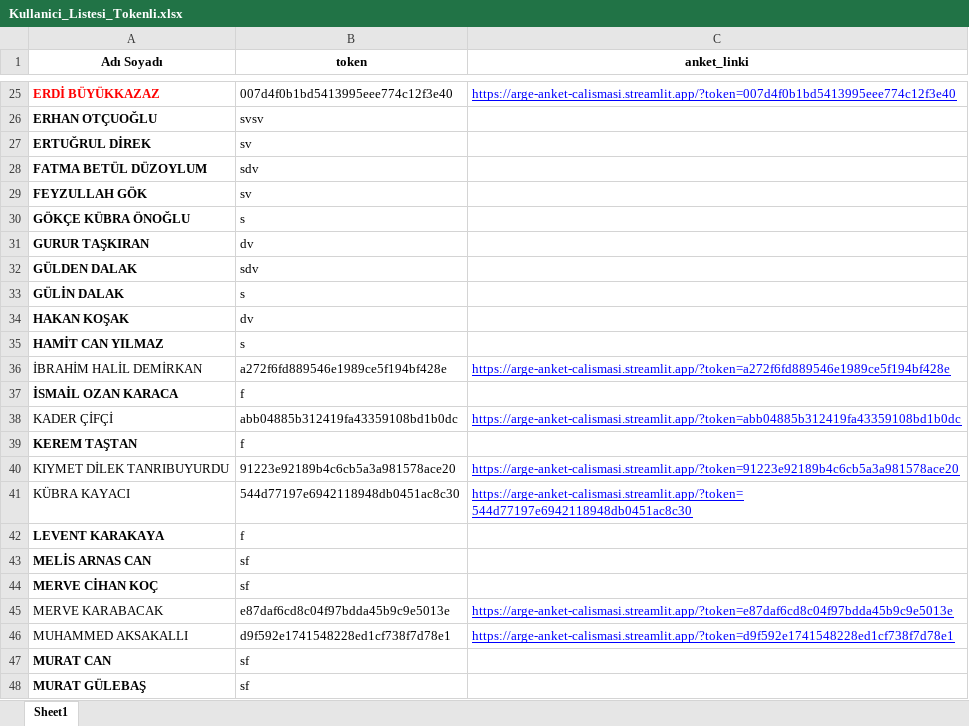
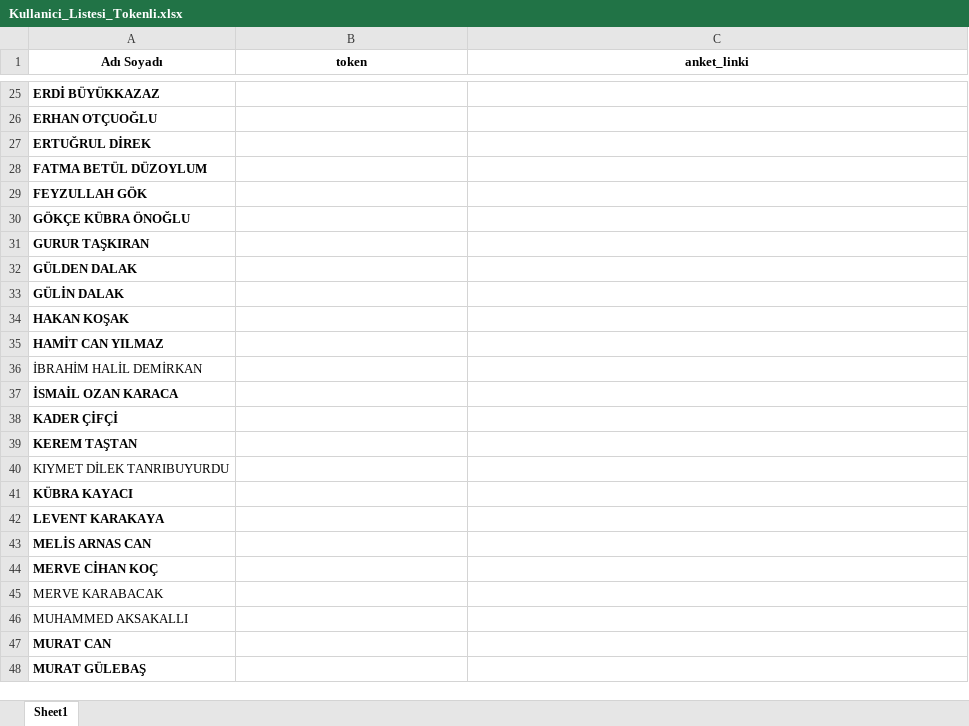
Before and after one commit to rsappraiser/anket_uygulama, an Excel workbook: Kullanici_Listesi_Tokenli.xlsx, sheet Sheet1, drawn as a sheet; only a part is shown, gaps mark what is left out; values as stored, in another font and other column widths than the file's, no borders; the diff covers the shown part only; the diff names each change by its address in the sheet, - before the commit and + after, or states it on an @@ line.

Commit message:
Tokenler kaldırıldı

```diff
--- a/Kullanici_Listesi_Tokenli.xlsx (sheet Sheet1)
+++ b/Kullanici_Listesi_Tokenli.xlsx (sheet Sheet1)
-A25 text colour: #FF0000
+A25 text colour: black
-B25 (token): 007d4f0b1bd5413995eee774c12f3e40
+B25 (token): (empty)
-C25 (anket_linki): https://arge-anket-calismasi.streamlit.app/?token=007d4f0b1bd5413995eee774c12f3e40
+C25 (anket_linki): (empty)
-B26 (token): svsv
+B26 (token): (empty)
-B27 (token): sv
+B27 (token): (empty)
-B28 (token): sdv
+B28 (token): (empty)
-B29 (token): sv
+B29 (token): (empty)
-B30 (token): s
+B30 (token): (empty)
-B31 (token): dv
+B31 (token): (empty)
-B32 (token): sdv
+B32 (token): (empty)
-B33 (token): s
+B33 (token): (empty)
-B34 (token): dv
+B34 (token): (empty)
-B35 (token): s
+B35 (token): (empty)
-B36 (token): a272f6fd889546e1989ce5f194bf428e
+B36 (token): (empty)
-C36 (anket_linki): https://arge-anket-calismasi.streamlit.app/?token=a272f6fd889546e1989ce5f194bf428e
+C36 (anket_linki): (empty)
-B37 (token): f
+B37 (token): (empty)
-A38 bold: off
+A38 bold: on
-B38 (token): abb04885b312419fa43359108bd1b0dc
+B38 (token): (empty)
-C38 (anket_linki): https://arge-anket-calismasi.streamlit.app/?token=abb04885b312419fa43359108bd1b0dc
+C38 (anket_linki): (empty)
-B39 (token): f
+B39 (token): (empty)
-B40 (token): 91223e92189b4c6cb5a3a981578ace20
+B40 (token): (empty)
-C40 (anket_linki): https://arge-anket-calismasi.streamlit.app/?token=91223e92189b4c6cb5a3a981578ace20
+C40 (anket_linki): (empty)
-A41 bold: off
+A41 bold: on
-B41 (token): 544d77197e6942118948db0451ac8c30
+B41 (token): (empty)
-C41 (anket_linki): https://arge-anket-calismasi.streamlit.app/?token=544d77197e6942118948db0451ac8c30
+C41 (anket_linki): (empty)
-B42 (token): f
+B42 (token): (empty)
-B43:B44 (token): sf
+B43:B44 (token): (empty)
-B45 (token): e87daf6cd8c04f97bdda45b9c9e5013e
+B45 (token): (empty)
-C45 (anket_linki): https://arge-anket-calismasi.streamlit.app/?token=e87daf6cd8c04f97bdda45b9c9e5013e
+C45 (anket_linki): (empty)
-B46 (token): d9f592e1741548228ed1cf738f7d78e1
+B46 (token): (empty)
-C46 (anket_linki): https://arge-anket-calismasi.streamlit.app/?token=d9f592e1741548228ed1cf738f7d78e1
+C46 (anket_linki): (empty)
-B47:B48 (token): sf
+B47:B48 (token): (empty)
```
Also changed, not shown: 57 edited cells and cell formats elsewhere in this sheet.
